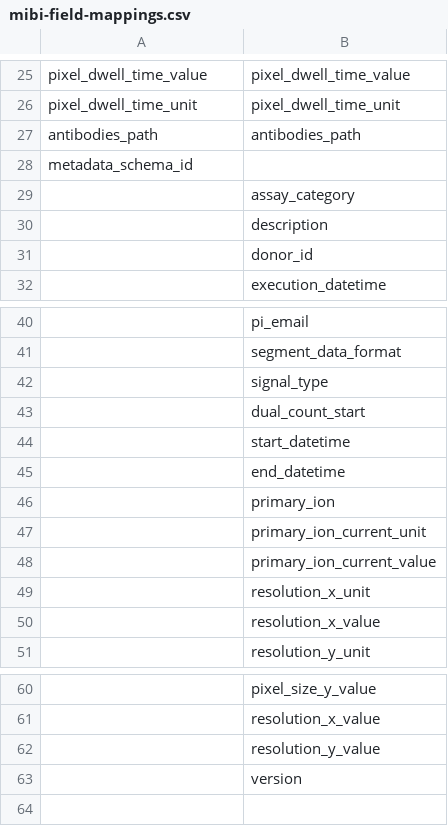
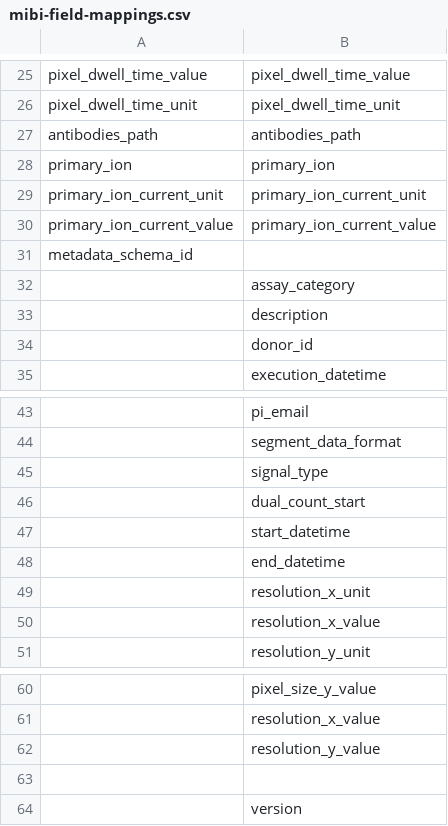
Before and after one commit to hubmapconsortium/reharmonize-legacy-metadata, a CSV file: metadata/mibi/mibi-field-mappings.csv, drawn as a sheet; only a part is shown, gaps mark what is left out; removed rows and columns are numbered as before the commit, all else as after; the diff names each change by its address in the sheet, - before the commit and + after, or states it on an @@ line.

Commit message:
Primary Ion Information
I believe these need to be maintained as the protocol information does not specify (it defers to manufacturer's recommendation), but the metadata would be loss otherwise.

Fields Readded:
primary_ion
primary_ion_current_unit
primary_ion_current_value

```diff
--- a/metadata/mibi/mibi-field-mappings.csv
+++ b/metadata/mibi/mibi-field-mappings.csv
+row 28: primary_ion | primary_ion
+row 29: primary_ion_current_unit | primary_ion_current_unit
+row 30: primary_ion_current_value | primary_ion_current_value
-row 46:  | primary_ion
-row 47:  | primary_ion_current_unit
-row 48:  | primary_ion_current_value
+row 63: (empty)
```
